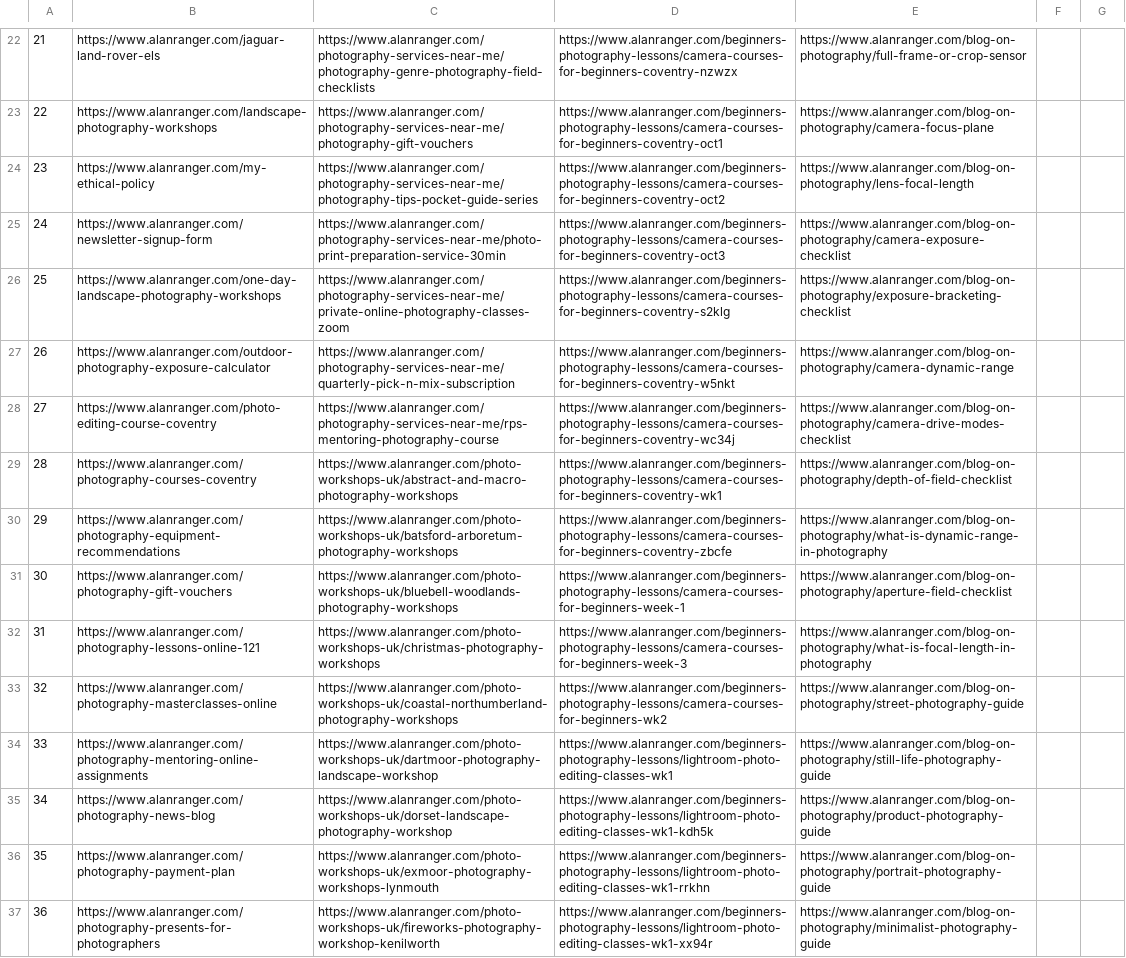
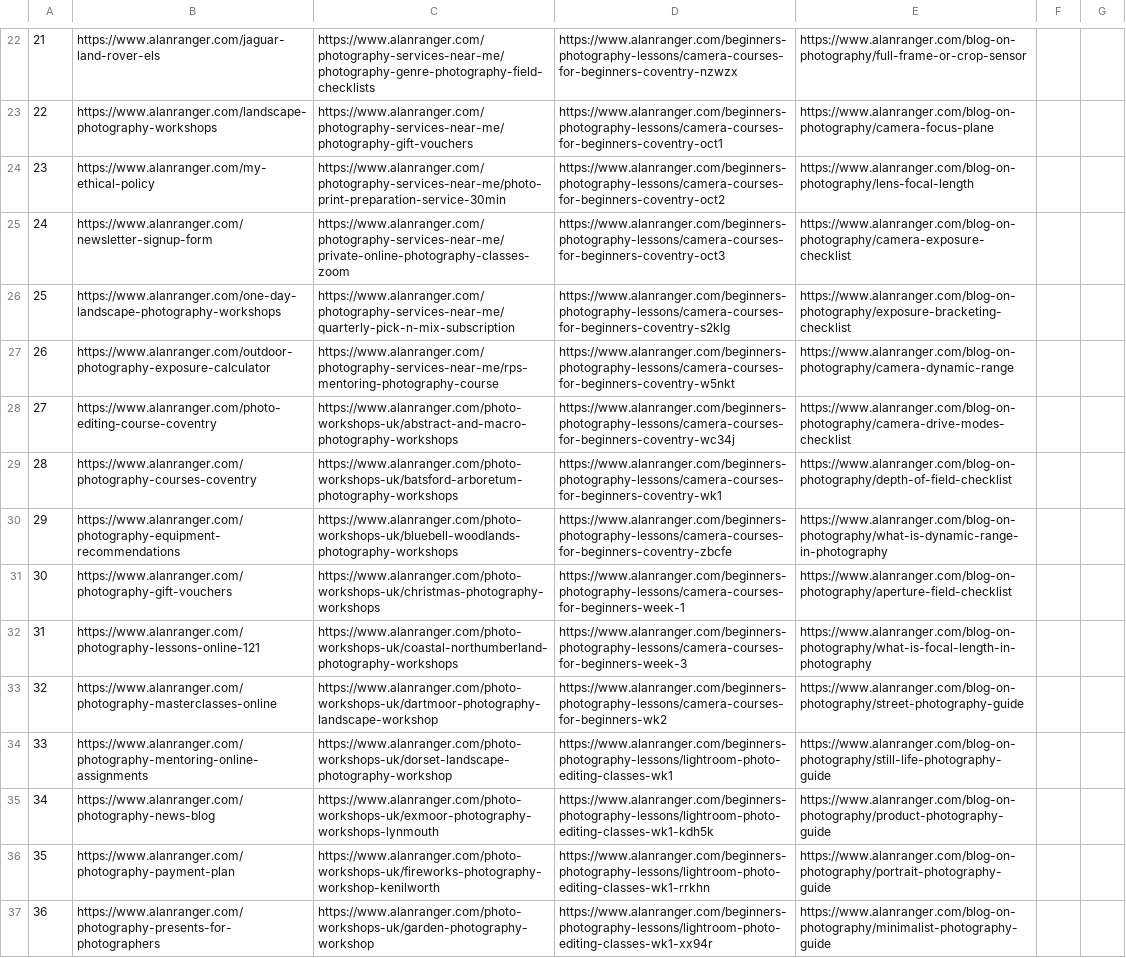
Before and after one commit to alanranger/alan-shared-resources, a CSV file: csv/page segmentation by tier.csv, drawn as a sheet; only a part is shown, gaps mark what is left out; the diff covers the shown part only; the diff names each change by its address in the sheet, - before the commit and + after, or states it on an @@ line.

Commit message:
chore(sync): auto-update shared resources (2026-03-18 15:26:04)

```diff
--- a/csv/page segmentation by tier.csv
+++ b/csv/page segmentation by tier.csv
-C24: https://www.alanranger.com/photography-services-near-me/photography-tips-pocket-guide-series
+C24: https://www.alanranger.com/photography-services-near-me/photo-print-preparation-service-30min
-C25: https://www.alanranger.com/photography-services-near-me/photo-print-preparation-service-30min
+C25: https://www.alanranger.com/photography-services-near-me/private-online-photography-classes-zoom
-C26: https://www.alanranger.com/photography-services-near-me/private-online-photography-classes-zoom
+C26: https://www.alanranger.com/photography-services-near-me/quarterly-pick-n-mix-subscription
-C27: https://www.alanranger.com/photography-services-near-me/quarterly-pick-n-mix-subscription
+C27: https://www.alanranger.com/photography-services-near-me/rps-mentoring-photography-course
-C28: https://www.alanranger.com/photography-services-near-me/rps-mentoring-photography-course
+C28: https://www.alanranger.com/photo-workshops-uk/abstract-and-macro-photography-workshops
-C29: https://www.alanranger.com/photo-workshops-uk/abstract-and-macro-photography-workshops
+C29: https://www.alanranger.com/photo-workshops-uk/batsford-arboretum-photography-workshops
-C30: https://www.alanranger.com/photo-workshops-uk/batsford-arboretum-photography-workshops
+C30: https://www.alanranger.com/photo-workshops-uk/bluebell-woodlands-photography-workshops
-C31: https://www.alanranger.com/photo-workshops-uk/bluebell-woodlands-photography-workshops
+C31: https://www.alanranger.com/photo-workshops-uk/christmas-photography-workshops
-C32: https://www.alanranger.com/photo-workshops-uk/christmas-photography-workshops
+C32: https://www.alanranger.com/photo-workshops-uk/coastal-northumberland-photography-workshops
-C33: https://www.alanranger.com/photo-workshops-uk/coastal-northumberland-photography-workshops
+C33: https://www.alanranger.com/photo-workshops-uk/dartmoor-photography-landscape-workshop
-C34: https://www.alanranger.com/photo-workshops-uk/dartmoor-photography-landscape-workshop
+C34: https://www.alanranger.com/photo-workshops-uk/dorset-landscape-photography-workshop
-C35: https://www.alanranger.com/photo-workshops-uk/dorset-landscape-photography-workshop
+C35: https://www.alanranger.com/photo-workshops-uk/exmoor-photography-workshops-lynmouth
-C36: https://www.alanranger.com/photo-workshops-uk/exmoor-photography-workshops-lynmouth
+C36: https://www.alanranger.com/photo-workshops-uk/fireworks-photography-workshop-kenilworth
-C37: https://www.alanranger.com/photo-workshops-uk/fireworks-photography-workshop-kenilworth
+C37: https://www.alanranger.com/photo-workshops-uk/garden-photography-workshop
```
Also changed, not shown: 25 edited cells elsewhere in this file.
